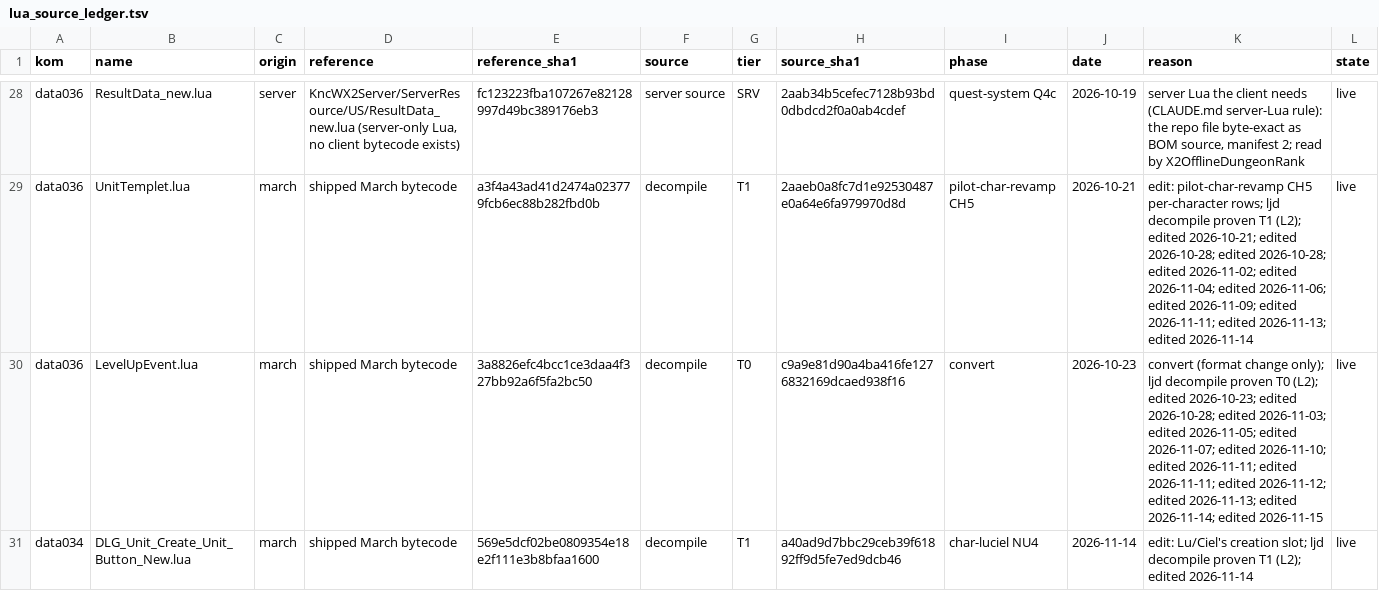
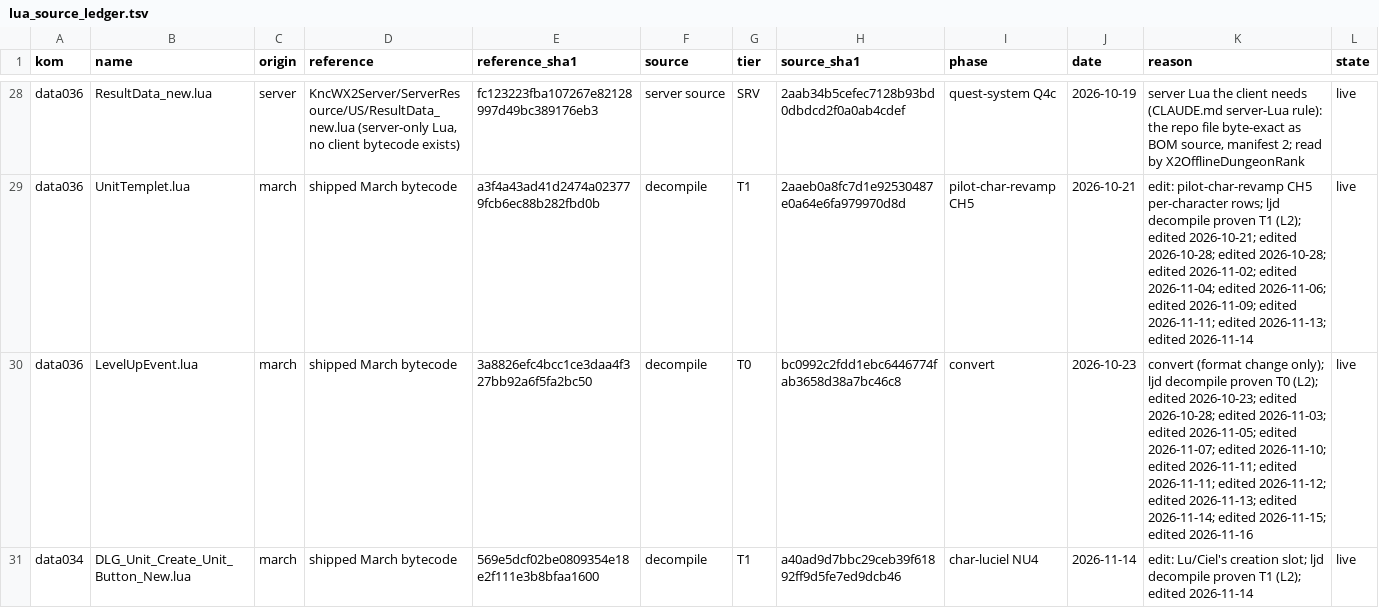
Before and after one commit to pftmclub/els0114_luciel, a TSV file: tools/data/lua_source_ledger.tsv, drawn as a sheet; only a part is shown, gaps mark what is left out.

```diff
--- a/tools/data/lua_source_ledger.tsv
+++ b/tools/data/lua_source_ledger.tsv
@@ -29,3 +29,3 @@ data036	ResultData_new.lua	server	KncWX2Server/ServerResource/US/ResultData_new.
 data036	UnitTemplet.lua	march	shipped March bytecode	a3f4a43ad41d2474a023779fcb6ec88b282fbd0b	decompile	T1	2aaeb0a8fc7d1e92530487e0a64e6fa979970d8d	pilot-char-revamp CH5	2026-10-21	edit: pilot-char-revamp CH5 per-character rows; ljd decompile proven T1 (L2); edited 2026-10-21; edited 2026-10-28; edited 2026-10-28; edited 2026-11-02; edited 2026-11-04; edited 2026-11-06; edited 2026-11-09; edited 2026-11-11; edited 2026-11-13; edited 2026-11-14	live
-data036	LevelUpEvent.lua	march	shipped March bytecode	3a8826efc4bcc1ce3daa4f327bb92a6f5fa2bc50	decompile	T0	c9a9e81d90a4ba416fe1276832169dcaed938f16	convert	2026-10-23	convert (format change only); ljd decompile proven T0 (L2); edited 2026-10-23; edited 2026-10-28; edited 2026-11-03; edited 2026-11-05; edited 2026-11-07; edited 2026-11-10; edited 2026-11-11; edited 2026-11-11; edited 2026-11-12; edited 2026-11-13; edited 2026-11-14; edited 2026-11-15	live
+data036	LevelUpEvent.lua	march	shipped March bytecode	3a8826efc4bcc1ce3daa4f327bb92a6f5fa2bc50	decompile	T0	bc0992c2fdd1ebc6446774fab3658d38a7bc46c8	convert	2026-10-23	convert (format change only); ljd decompile proven T0 (L2); edited 2026-10-23; edited 2026-10-28; edited 2026-11-03; edited 2026-11-05; edited 2026-11-07; edited 2026-11-10; edited 2026-11-11; edited 2026-11-11; edited 2026-11-12; edited 2026-11-13; edited 2026-11-14; edited 2026-11-15; edited 2026-11-16	live
 data034	DLG_Unit_Create_Unit_Button_New.lua	march	shipped March bytecode	569e5dcf02be0809354e18e2f111e3b8bfaa1600	decompile	T1	a40ad9d7bbc29ceb39f61892ff9d5fe7ed9dcb46	char-luciel NU4	2026-11-14	edit: Lu/Ciel's creation slot; ljd decompile proven T1 (L2); edited 2026-11-14	live
```
Also changed, not shown: 13 other files.
